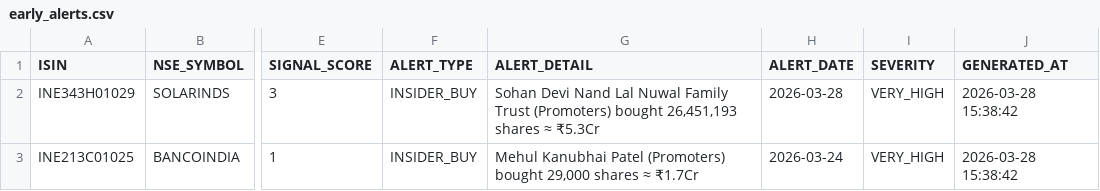
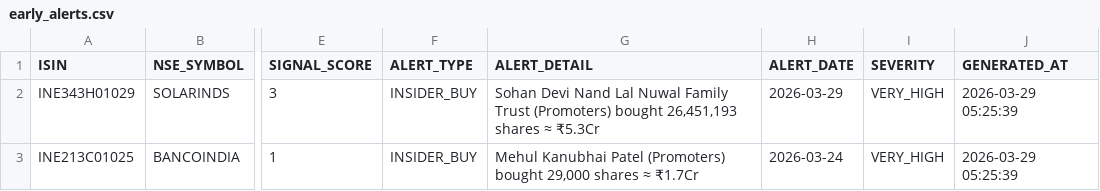
Before and after one commit to rajkshroff/multibagger-alerts, a CSV file: early_alerts.csv, drawn as a sheet; only a part is shown, gaps mark what is left out; the diff names each change by its address in the sheet, - before the commit and + after, or states it on an @@ line.

```diff
--- a/early_alerts.csv
+++ b/early_alerts.csv
-H2 (ALERT_DATE): 2026-03-28
+H2 (ALERT_DATE): 2026-03-29
-J2:J3 (GENERATED_AT): 2026-03-28 15:38:42
+J2:J3 (GENERATED_AT): 2026-03-29 05:25:39
```
Also changed, not shown: composite_scores.csv, market_intelligence.csv, 2 other files.
